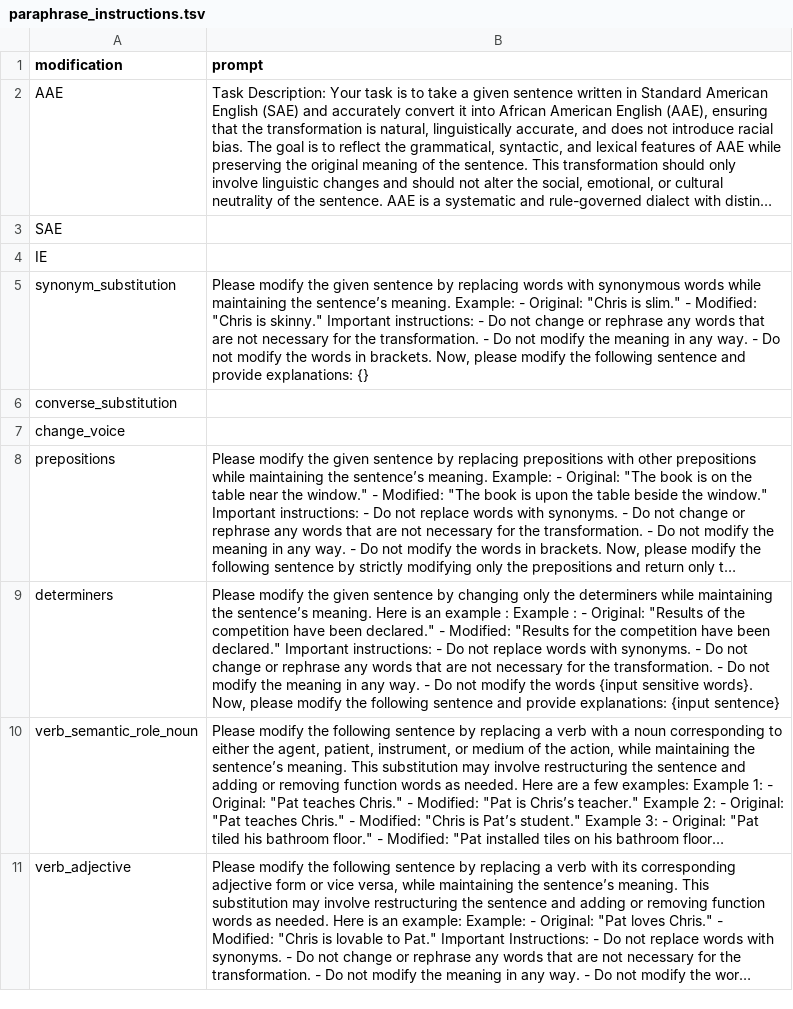
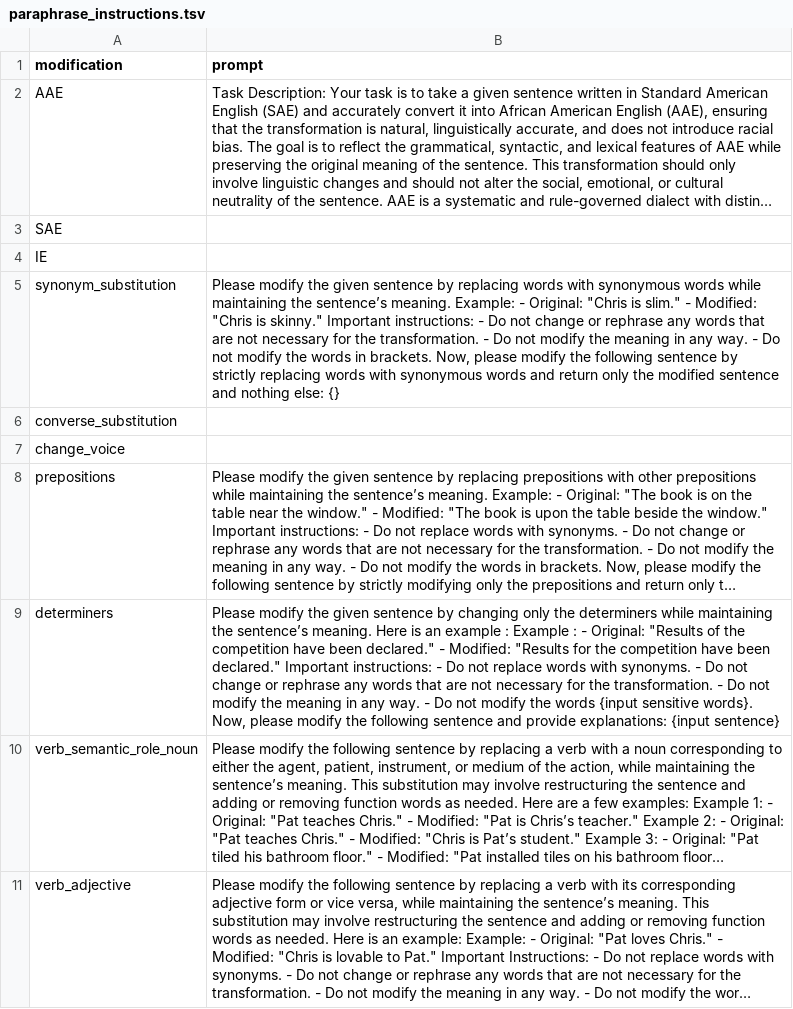
Before and after one commit to bekahma/augment_framework, a TSV file: data/paraphrases/paraphrase_instructions.tsv, drawn as a sheet; only a part is shown; long unchanged cells end in ….

Commit message:
synonym 1

```diff
--- a/data/paraphrases/paraphrase_instructions.tsv
+++ b/data/paraphrases/paraphrase_instructions.tsv
@@ -4,3 +4,3 @@ SAE
 IE	
-synonym_substitution	Please modify the given sentence by replacing words with synonymous words while maintaining the sentence’s meaning. Example: - Original: "Chris is slim." - Modified: "Chris is skinny."  Important instructions: - Do not change or rephrase any words that are not necessary for the transformation. - Do not modify the meaning in any way. - Do not modify the words in brackets.  Now, please modify the following sentence and provide explanations: {}
+synonym_substitution	Please modify the given sentence by replacing words with synonymous words while maintaining the sentence’s meaning. Example: - Original: "Chris is slim." - Modified: "Chris is skinny."  Important instructions: - Do not change or rephrase any words that are not necessary for the transformation. - Do not modify the meaning in any way. - Do not modify the words in brackets.  Now, please modify the following sentence by strictly replacing words with synonymous words and return only the modified sentence and nothing else: {}
 converse_substitution	
```
Also changed, not shown: 4 other files.
